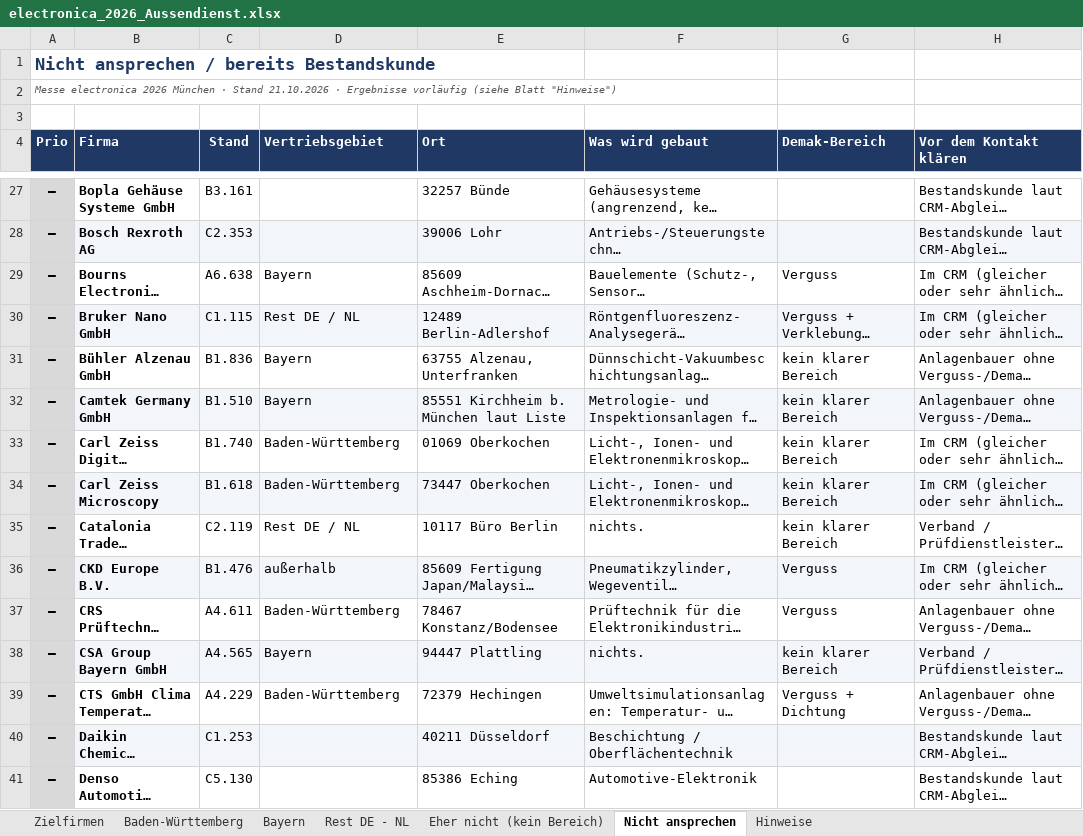
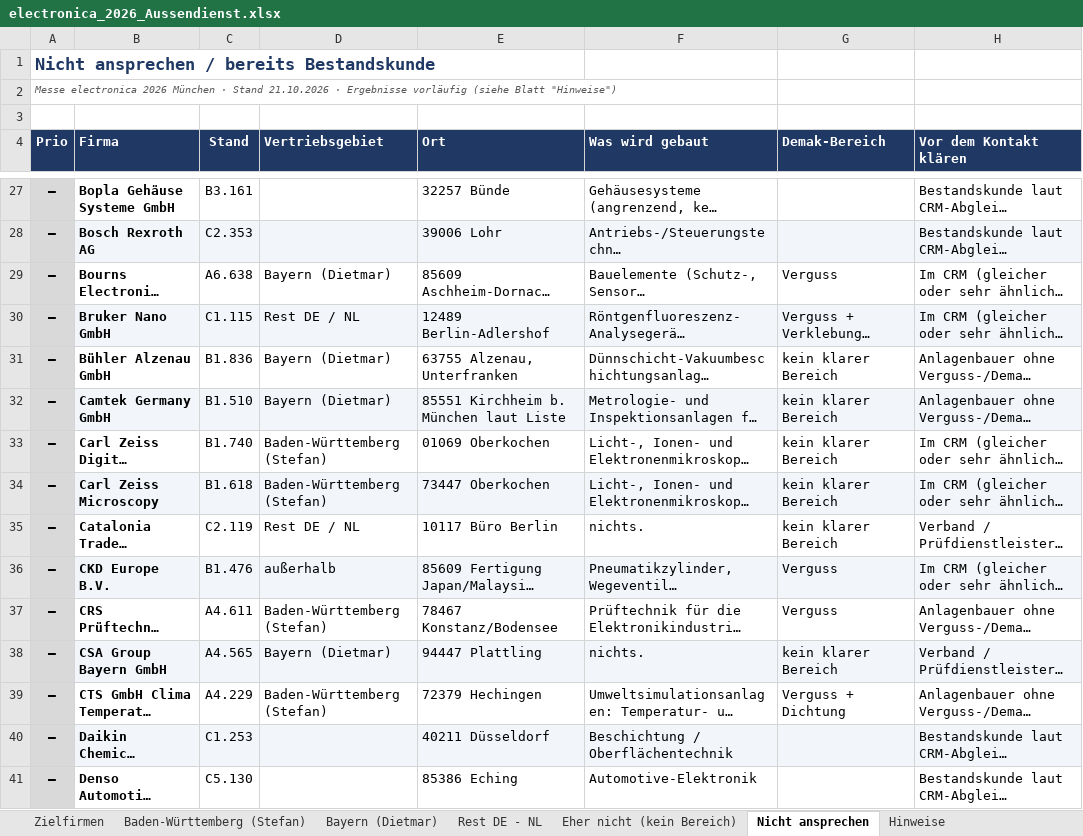
Before and after one commit to jeremygensch-svg/Sales-Team-Germany, an Excel workbook: aussendienst/electronica_2026_Aussendienst.xlsx, sheet Nicht ansprechen, drawn as a sheet; only a part is shown, gaps mark what is left out; long unchanged cells end in …; values as stored, in another font and other column widths than the file's, no borders; the diff covers the shown part only; the diff names each change by its address in the sheet, - before the commit and + after, or states it on an @@ line.

```diff
--- a/aussendienst/electronica_2026_Aussendienst.xlsx (sheet Nicht ansprechen)
+++ b/aussendienst/electronica_2026_Aussendienst.xlsx (sheet Nicht ansprechen)
-sheet tab: Baden-Württemberg
+sheet tab: Baden-Württemberg (Stefan)
-sheet tab: Bayern
+sheet tab: Bayern (Dietmar)
-D29 (Vertriebsgebiet): Bayern
+D29 (Vertriebsgebiet): Bayern (Dietmar)
-D31:D32 (Vertriebsgebiet): Bayern
+D31:D32 (Vertriebsgebiet): Bayern (Dietmar)
-D33:D34 (Vertriebsgebiet): Baden-Württemberg
+D33:D34 (Vertriebsgebiet): Baden-Württemberg (Stefan)
-D37 (Vertriebsgebiet): Baden-Württemberg
+D37 (Vertriebsgebiet): Baden-Württemberg (Stefan)
-D38 (Vertriebsgebiet): Bayern
+D38 (Vertriebsgebiet): Bayern (Dietmar)
-D39 (Vertriebsgebiet): Baden-Württemberg
+D39 (Vertriebsgebiet): Baden-Württemberg (Stefan)
```
Also changed, not shown: 66 edited cells elsewhere in this sheet, sheet Baden-Württemberg (Stefan), sheet Bayern (Dietmar), sheet Hinweise.
